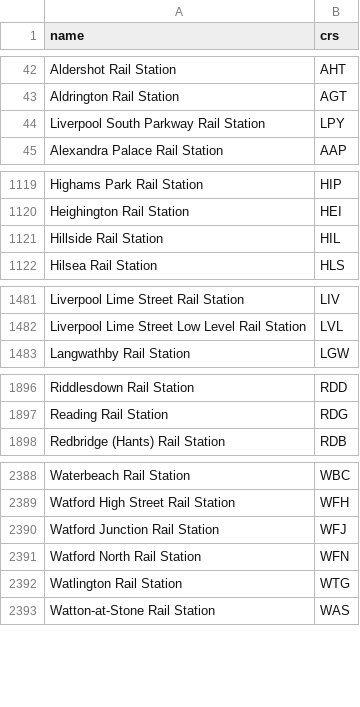
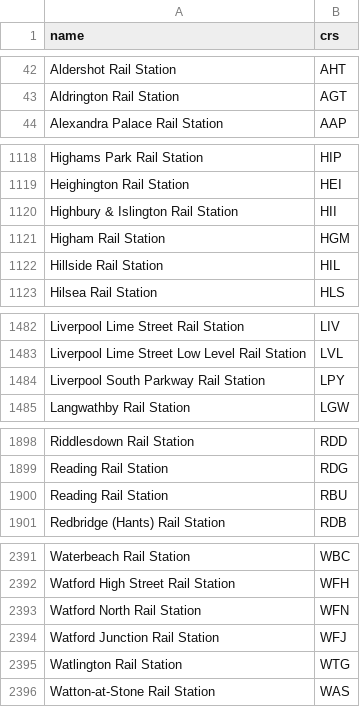
Before and after one commit to SamPrice2003/Railway-tracker, a CSV file: database/crs.csv, drawn as a sheet; only a part is shown, gaps mark what is left out; the diff covers the shown part only.

```diff
--- a/database/crs.csv
+++ b/database/crs.csv
@@ -43,3 +43,2 @@ Aldershot Rail Station,AHT
 Aldrington Rail Station,AGT
-Liverpool South Parkway Rail Station,LPY
 Alexandra Palace Rail Station,AAP
@@ -1120,2 +1119,4 @@ Highams Park Rail Station,HIP
 Heighington Rail Station,HEI
+Highbury & Islington Rail Station,HII
+Higham Rail Station,HGM
 Hillside Rail Station,HIL
@@ -1482,2 +1483,3 @@ Liverpool Lime Street Rail Station,LIV
 Liverpool Lime Street Low Level Rail Station,LVL
+Liverpool South Parkway Rail Station,LPY
 Langwathby Rail Station,LGW
@@ -1897,2 +1899,3 @@ Riddlesdown Rail Station,RDD
 Reading Rail Station,RDG
+Reading Rail Station,RBU
 Redbridge (Hants) Rail Station,RDB
@@ -2389,4 +2392,4 @@ Waterbeach Rail Station,WBC
 Watford High Street Rail Station,WFH
-Watford Junction Rail Station,WFJ
 Watford North Rail Station,WFN
+Watford Junction Rail Station,WFJ
 Watlington Rail Station,WTG
```
Also changed, not shown: 2 moved rows elsewhere in this file, 1 other file.
